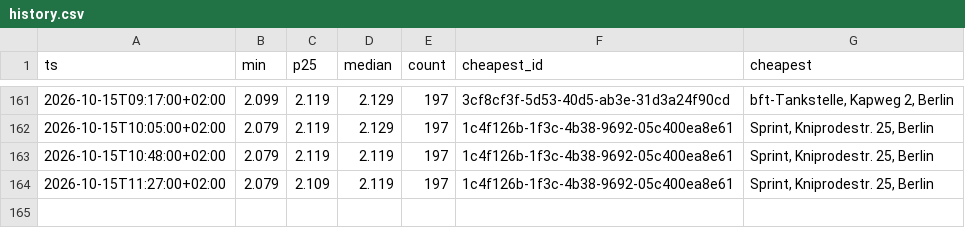
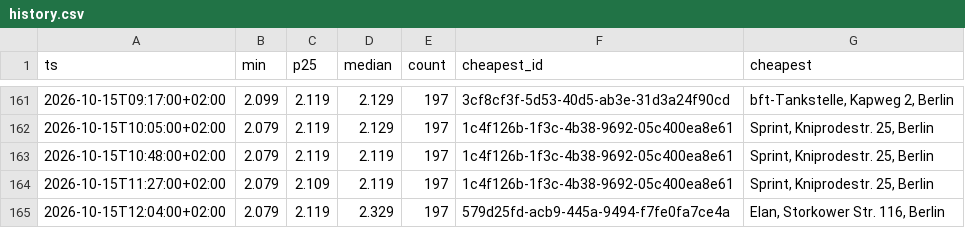
Before and after one commit to robin300992/spritpreis, a CSV file: docs/data/history.csv, drawn as a sheet; only a part is shown, gaps mark what is left out; the diff names each change by its address in the sheet, - before the commit and + after, or states it on an @@ line.

```diff
--- a/docs/data/history.csv
+++ b/docs/data/history.csv
+row 165: 2026-10-15T12:04:00+02:00 | 2.079 | 2.119 | 2.329 | 197 | 579d25fd-acb9-445a-9494-f7fe0fa7ce4a | Elan, Storkower Str. 116, Berlin
```
Also changed, not shown: 2 other files.
